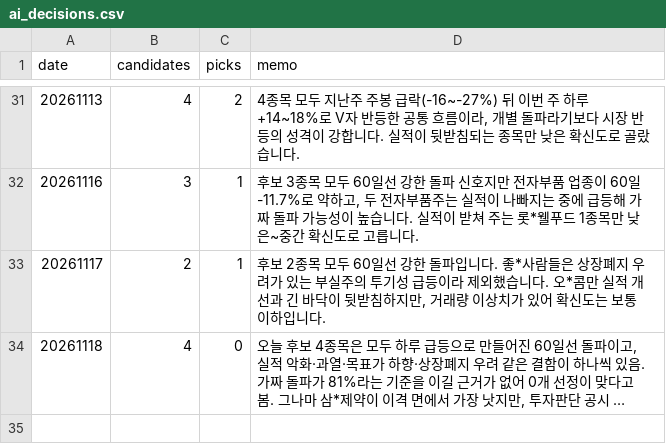
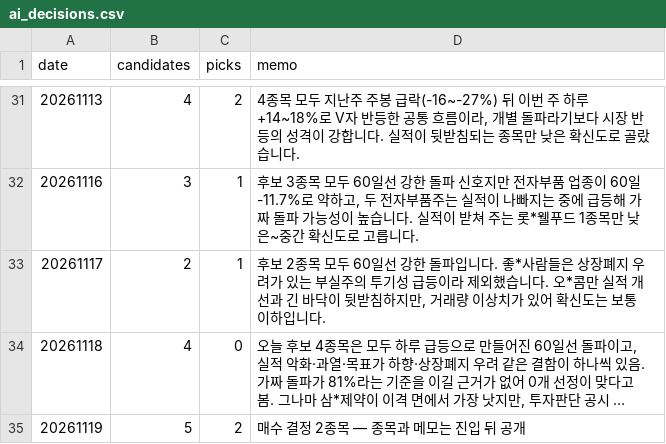
Before and after one commit to km81jik-gif/km81jik-gif.github.io, a CSV file: data/ai_decisions.csv, drawn as a sheet; only a part is shown, gaps mark what is left out; long unchanged cells end in …; the diff names each change by its address in the sheet, - before the commit and + after, or states it on an @@ line.

```diff
--- a/data/ai_decisions.csv
+++ b/data/ai_decisions.csv
+row 35: 20261119 | 5 | 2 | 매수 결정 2종목 — 종목과 메모는 진입 뒤 공개
```
Also changed, not shown: data/ai_trades.csv, 6 other files.
